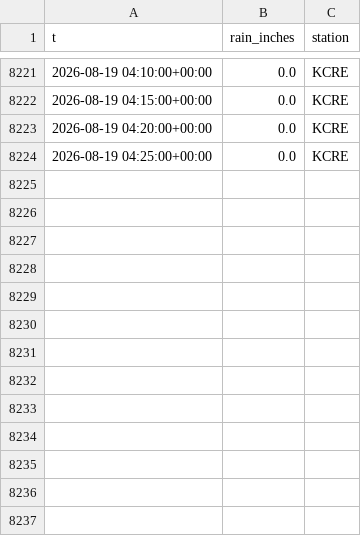
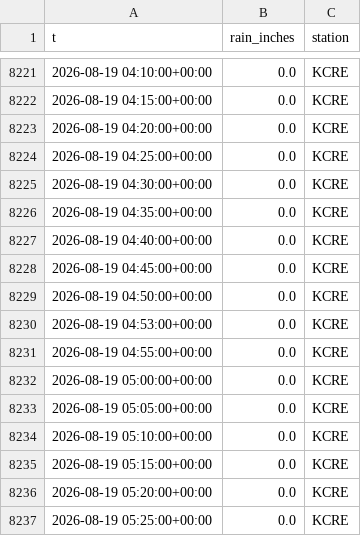
Before and after one commit to richardmhuse/do-not-hit-the-bridge-V2, a CSV file: data/raw/rain.csv, drawn as a sheet; only a part is shown, gaps mark what is left out; the diff names each change by its address in the sheet, - before the commit and + after, or states it on an @@ line.

```diff
--- a/data/raw/rain.csv
+++ b/data/raw/rain.csv
+row 8225: 2026-08-19 04:30:00+00:00 | 0.0 | KCRE
+row 8226: 2026-08-19 04:35:00+00:00 | 0.0 | KCRE
+row 8227: 2026-08-19 04:40:00+00:00 | 0.0 | KCRE
+row 8228: 2026-08-19 04:45:00+00:00 | 0.0 | KCRE
+row 8229: 2026-08-19 04:50:00+00:00 | 0.0 | KCRE
+row 8230: 2026-08-19 04:53:00+00:00 | 0.0 | KCRE
+row 8231: 2026-08-19 04:55:00+00:00 | 0.0 | KCRE
+row 8232: 2026-08-19 05:00:00+00:00 | 0.0 | KCRE
+row 8233: 2026-08-19 05:05:00+00:00 | 0.0 | KCRE
+row 8234: 2026-08-19 05:10:00+00:00 | 0.0 | KCRE
+row 8235: 2026-08-19 05:15:00+00:00 | 0.0 | KCRE
+row 8236: 2026-08-19 05:20:00+00:00 | 0.0 | KCRE
+row 8237: 2026-08-19 05:25:00+00:00 | 0.0 | KCRE
```
Also changed, not shown: data/processed/forecast.csv, data/raw/lunar.csv, 39 other files.
